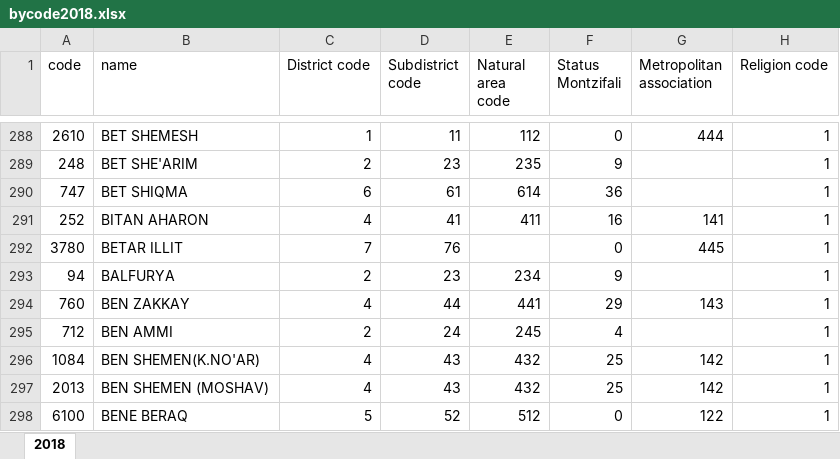
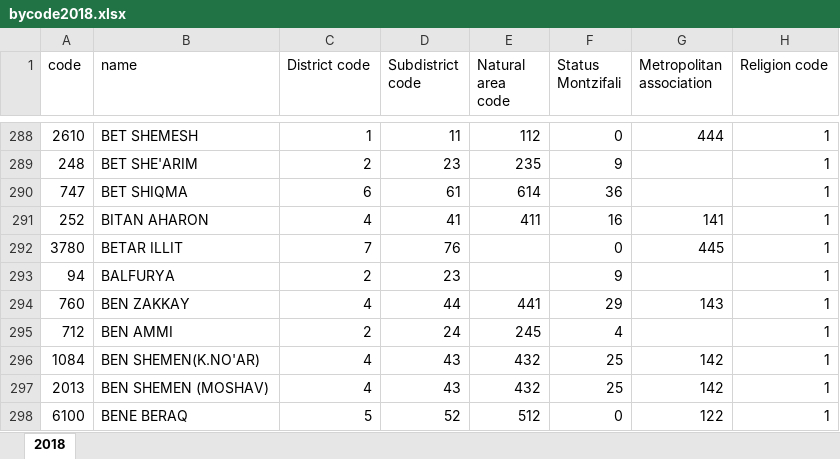
Before and after one commit to gabi939/elections, an Excel workbook: bycode2018.xlsx, sheet 2018, drawn as a sheet; only a part is shown, gaps mark what is left out; values as stored, in another font and other column widths than the file's, no borders; charts and pictures not drawn; the diff names each change by its address in the sheet, - before the commit and + after, or states it on an @@ line.

```diff
--- a/bycode2018.xlsx (sheet 2018)
+++ b/bycode2018.xlsx (sheet 2018)
-E293 (Natural area code): 234
+E293 (Natural area code): (empty)
```
Also changed, not shown: 1 other file.
